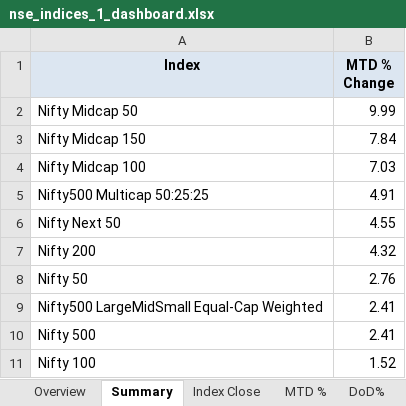
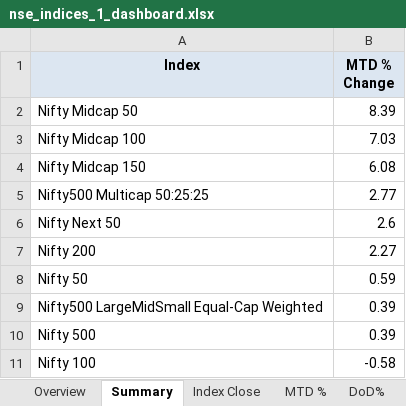
Before and after one commit to rahulshirke7951/nse.indices.a1, an Excel workbook: nse_indices_1_dashboard.xlsx, sheet Summary, drawn as a sheet; values as stored, in another font and other column widths than the file's, no borders; removed rows and columns are numbered as before the commit, all else as after; the diff names each change by its address in the sheet, - before the commit and + after, or states it on an @@ line.

```diff
--- a/nse_indices_1_dashboard.xlsx (sheet Summary)
+++ b/nse_indices_1_dashboard.xlsx (sheet Summary)
-B2 (MTD % Change): 9.99
+B2 (MTD % Change): 8.39
-row 3: Nifty Midcap 150 | 7.84
+row 4: Nifty Midcap 150 | 6.08
-B5 (MTD % Change): 4.91
+B5 (MTD % Change): 2.77
-B6 (MTD % Change): 4.55
+B6 (MTD % Change): 2.6
-B7 (MTD % Change): 4.32
+B7 (MTD % Change): 2.27
-B8 (MTD % Change): 2.76
+B8 (MTD % Change): 0.59
-B9:B10 (MTD % Change): 2.41
+B9:B10 (MTD % Change): 0.39
-B11 (MTD % Change): 1.52
+B11 (MTD % Change): -0.58
```
Also changed, not shown: sheet DoD%, sheet MTD %, sheet Index Close, sheet Daily Movers, sheet Overview, nse_indices_1_raw.xlsx, 1 other file.
